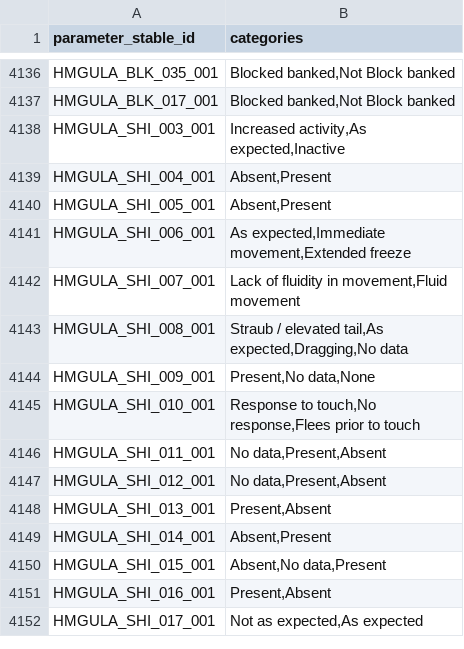
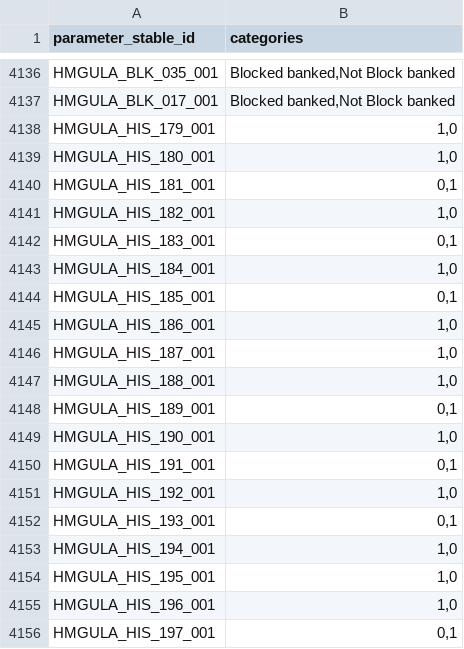
Before and after one commit to mpi2/impc_stats_pipeline, a CSV file: Late adults stats pipeline/DRrequiredAgeing/DRrequiredAgeingPackage/inst/extdata/AllCts.csv, drawn as a sheet; only a part is shown, gaps mark what is left out; the shorter side is filled out with more unchanged rows; the diff covers the shown part only.

Commit message:
update files in the package

```diff
--- a/Late adults stats pipeline/DRrequiredAgeing/DRrequiredAgeingPackage/inst/extdata/AllCts.csv
+++ b/Late adults stats pipeline/DRrequiredAgeing/DRrequiredAgeingPackage/inst/extdata/AllCts.csv
@@ -4137 +4137,20 @@
 "HMGULA_BLK_017_001","Blocked banked,Not Block banked"
+"HMGULA_HIS_179_001","1,0"
+"HMGULA_HIS_180_001","1,0"
+"HMGULA_HIS_181_001","0,1"
+"HMGULA_HIS_182_001","1,0"
+"HMGULA_HIS_183_001","0,1"
+"HMGULA_HIS_184_001","1,0"
+"HMGULA_HIS_185_001","0,1"
+"HMGULA_HIS_186_001","1,0"
+"HMGULA_HIS_187_001","1,0"
+"HMGULA_HIS_188_001","1,0"
+"HMGULA_HIS_189_001","0,1"
+"HMGULA_HIS_190_001","1,0"
+"HMGULA_HIS_191_001","0,1"
+"HMGULA_HIS_192_001","1,0"
+"HMGULA_HIS_193_001","0,1"
+"HMGULA_HIS_194_001","1,0"
+"HMGULA_HIS_195_001","1,0"
+"HMGULA_HIS_196_001","1,0"
+"HMGULA_HIS_197_001","0,1"
```
Also changed, not shown: 10 added rows elsewhere in this file, Late adults stats pipeline/DRrequiredAgeing/DRrequiredAgeingPackage/inst/extdata/metadataParameters.csv, 2 other files.
